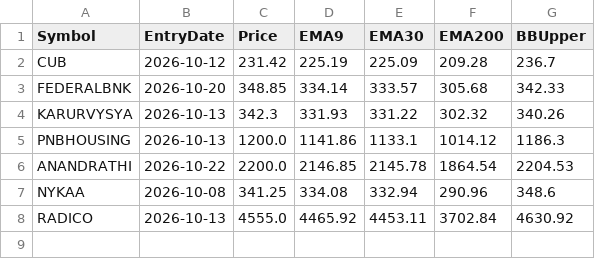
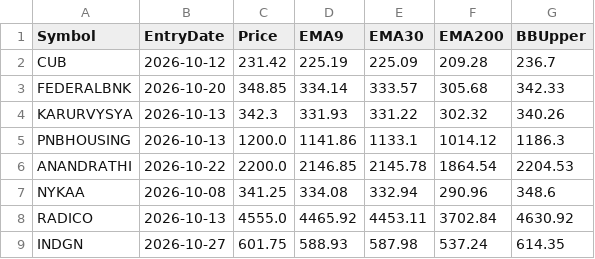
Before and after one commit to finnyrajmann/nse-bb_ema_cross, a CSV file: data/entry_snapshot_bb_ema_cross.csv, drawn as a sheet; the diff names each change by its address in the sheet, - before the commit and + after, or states it on an @@ line.

Commit message:
Auto-update — 2026-10-26

```diff
--- a/data/entry_snapshot_bb_ema_cross.csv
+++ b/data/entry_snapshot_bb_ema_cross.csv
+row 9: INDGN | 2026-10-27 | 601.75 | 588.93 | 587.98 | 537.24 | 614.35
```
